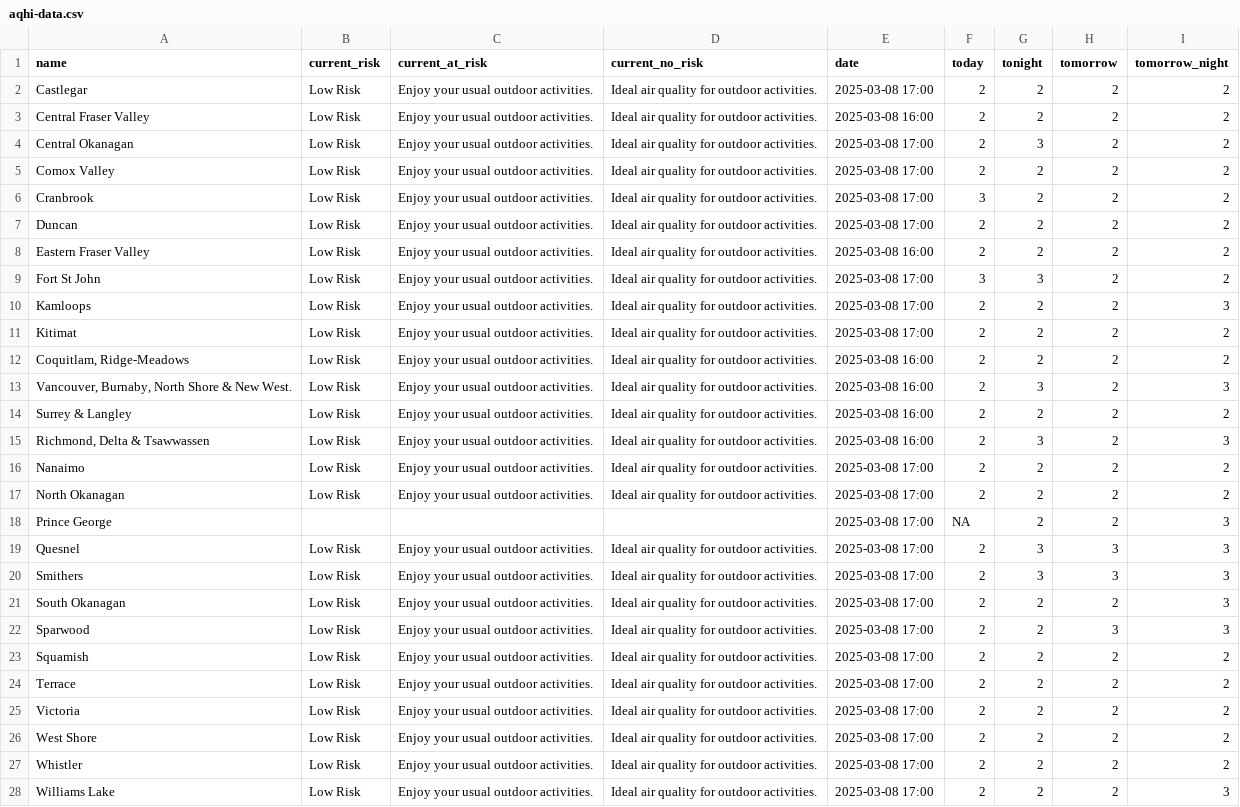
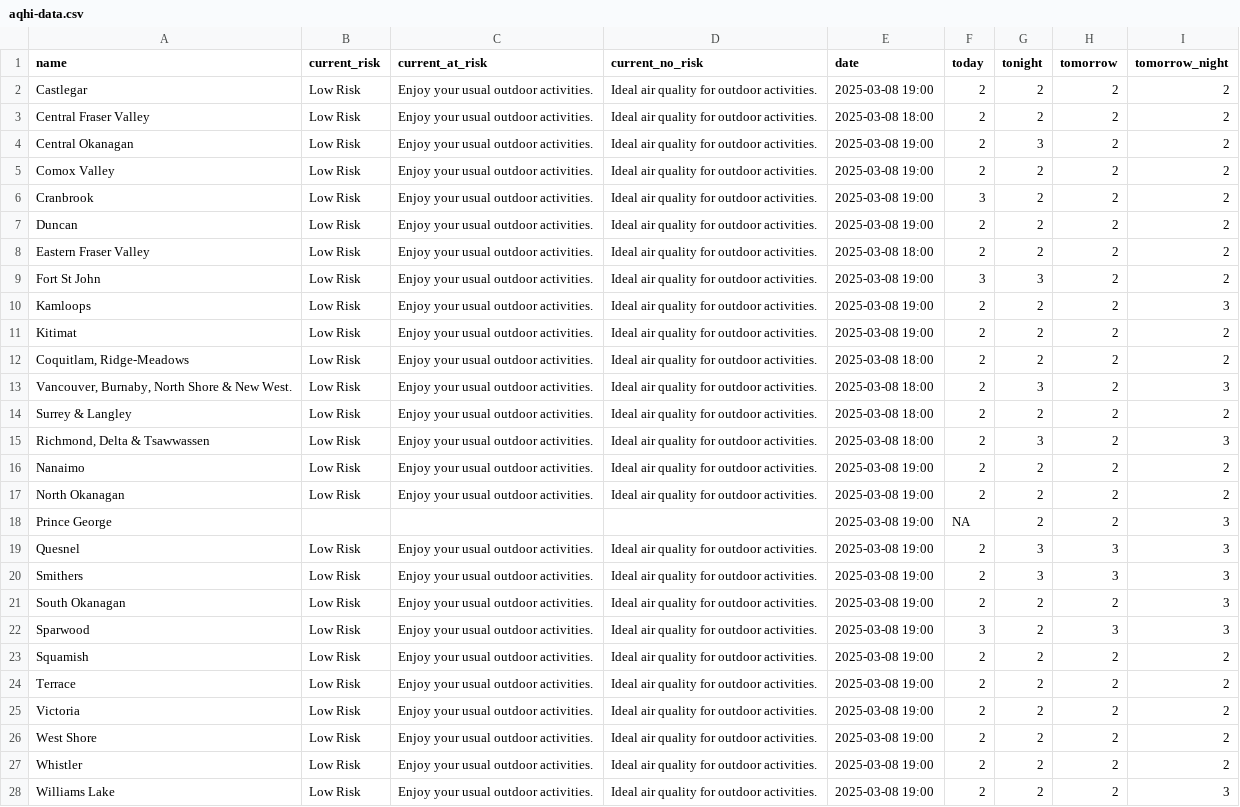
Before and after one commit to vs-postmedia/bc-wildfire-scraper, a CSV file: data/aqhi-data.csv, drawn as a sheet; the diff names each change by its address in the sheet, - before the commit and + after, or states it on an @@ line.

```diff
--- a/data/aqhi-data.csv
+++ b/data/aqhi-data.csv
-E2 (date): 2025-03-08 17:00
+E2 (date): 2025-03-08 19:00
-E3 (date): 2025-03-08 16:00
+E3 (date): 2025-03-08 18:00
-E4:E7 (date): 2025-03-08 17:00
+E4:E7 (date): 2025-03-08 19:00
-E8 (date): 2025-03-08 16:00
+E8 (date): 2025-03-08 18:00
-E9:E11 (date): 2025-03-08 17:00
+E9:E11 (date): 2025-03-08 19:00
-E12:E15 (date): 2025-03-08 16:00
+E12:E15 (date): 2025-03-08 18:00
-E16:E28 (date): 2025-03-08 17:00
+E16:E28 (date): 2025-03-08 19:00
-F22 (today): 2
+F22 (today): 3
```
Also changed, not shown: 1 other file.
